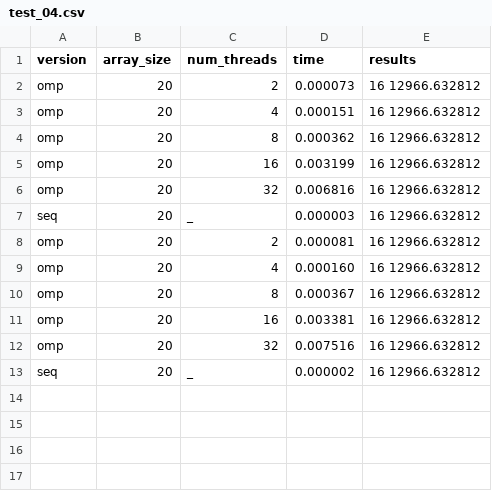
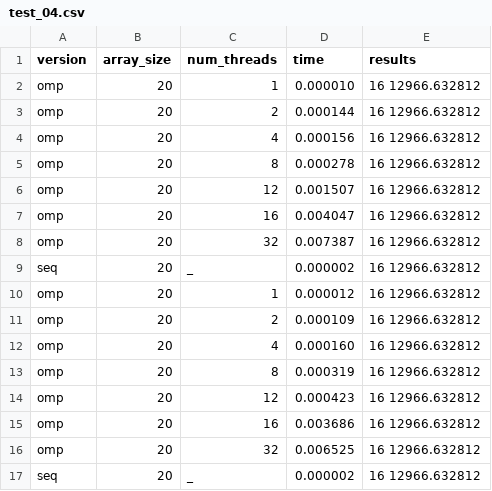
Before and after one commit to adm-pereira/cp2020-2021_g25_52464_55416_55951, a CSV file: Src/logs/experiment_01/test_04.csv, drawn as a sheet.

```diff
--- a/Src/logs/experiment_01/test_04.csv
+++ b/Src/logs/experiment_01/test_04.csv
@@ -1,13 +1,17 @@
 version,array_size,num_threads,time,results
-omp,20,2,0.000073,16 12966.632812
-omp,20,4,0.000151,16 12966.632812
-omp,20,8,0.000362,16 12966.632812
-omp,20,16,0.003199,16 12966.632812
-omp,20,32,0.006816,16 12966.632812
-seq,20,_,0.000003,16 12966.632812
-omp,20,2,0.000081,16 12966.632812
+omp,20,1,0.000010,16 12966.632812
+omp,20,2,0.000144,16 12966.632812
+omp,20,4,0.000156,16 12966.632812
+omp,20,8,0.000278,16 12966.632812
+omp,20,12,0.001507,16 12966.632812
+omp,20,16,0.004047,16 12966.632812
+omp,20,32,0.007387,16 12966.632812
+seq,20,_,0.000002,16 12966.632812
+omp,20,1,0.000012,16 12966.632812
+omp,20,2,0.000109,16 12966.632812
 omp,20,4,0.000160,16 12966.632812
-omp,20,8,0.000367,16 12966.632812
-omp,20,16,0.003381,16 12966.632812
-omp,20,32,0.007516,16 12966.632812
+omp,20,8,0.000319,16 12966.632812
+omp,20,12,0.000423,16 12966.632812
+omp,20,16,0.003686,16 12966.632812
+omp,20,32,0.006525,16 12966.632812
 seq,20,_,0.000002,16 12966.632812
```
Also changed, not shown: Src/logs/experiment_01/test_01.csv, Src/logs/experiment_01/test_02.csv, 20 other files.
